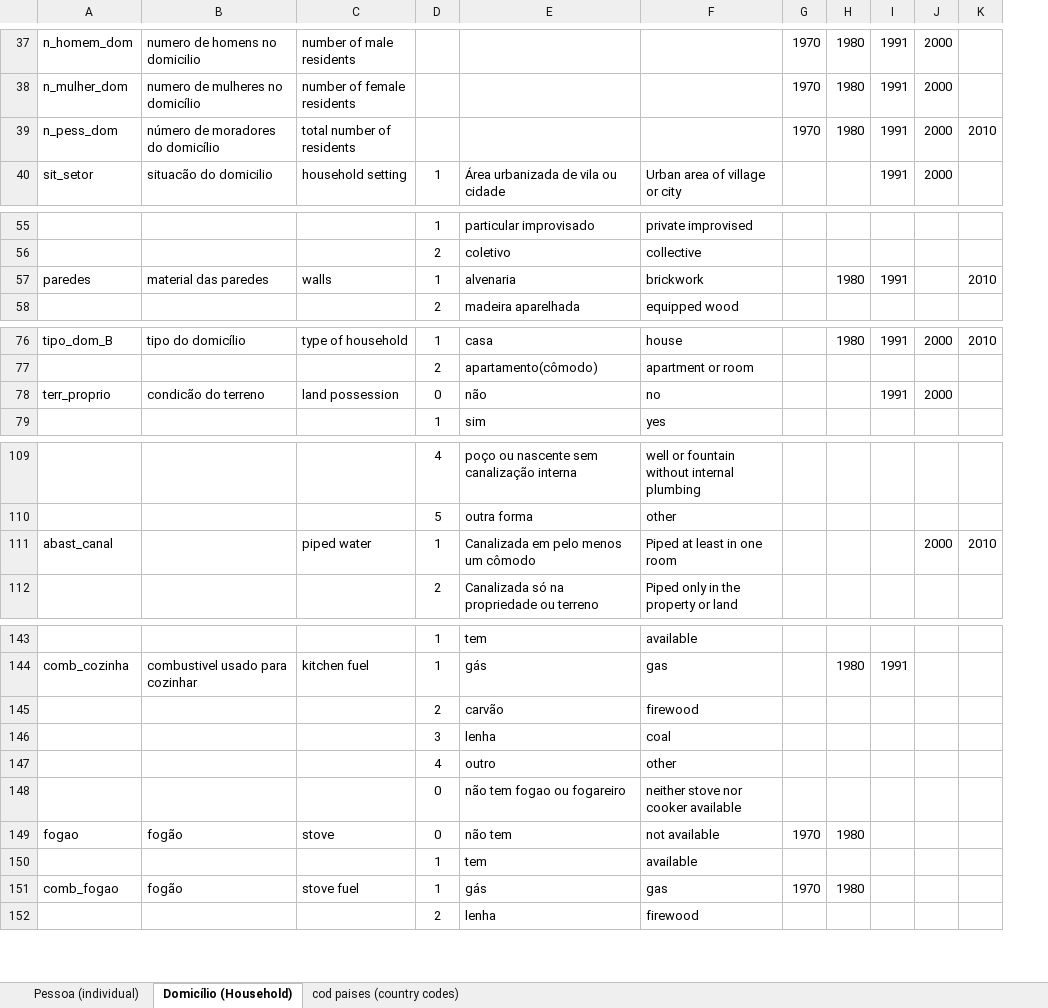
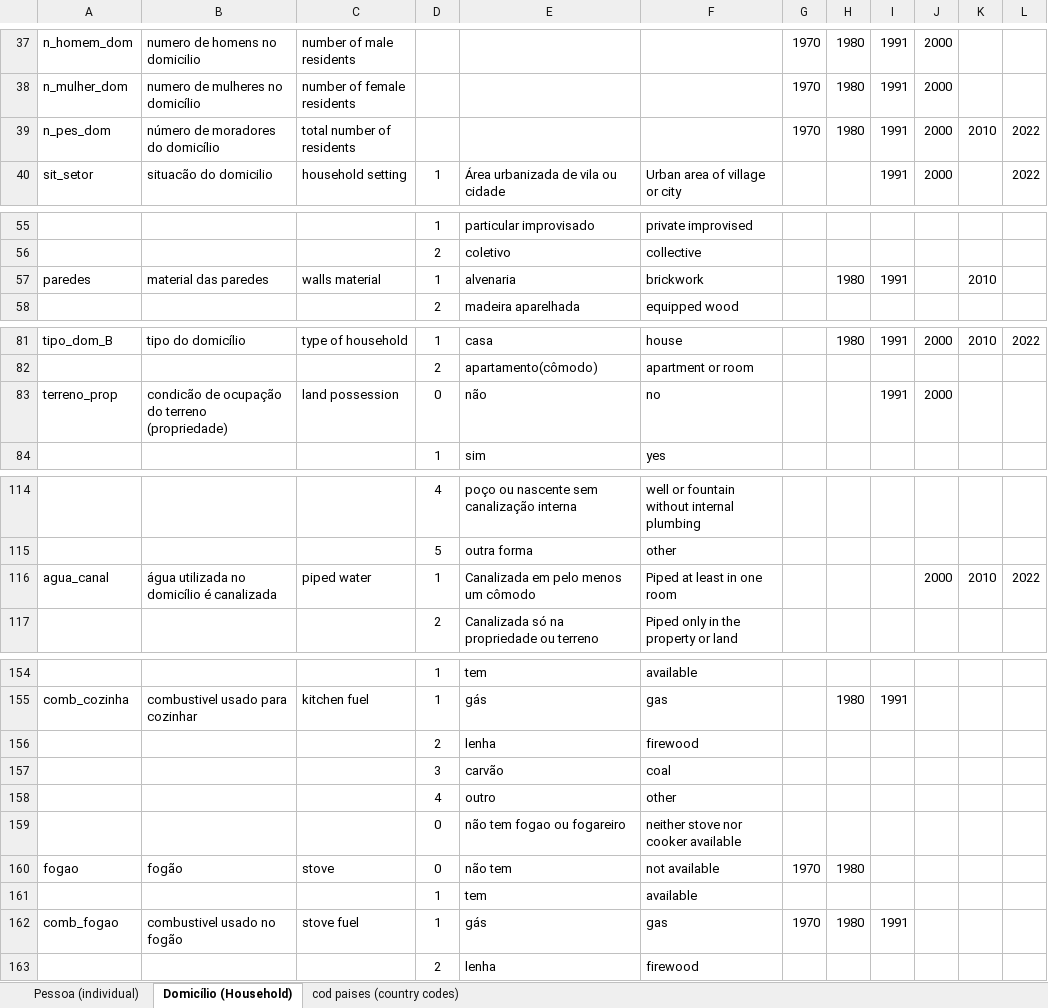
Before and after one commit to datazoompuc/datazoom_social_Stata, an Excel workbook: docs/pt/Censo/dicionario_compatibilizado.xlsx, sheet Domicílio (Household), drawn as a sheet; only a part is shown, gaps mark what is left out; values as stored, in another font and other column widths than the file's, no borders; addresses are those after the commit; the diff covers the shown part only; the diff names each change by its address in the sheet, - before the commit and + after, or states it on an @@ line.

```diff
--- a/docs/pt/Censo/dicionario_compatibilizado.xlsx (sheet Domicílio (Household))
+++ b/docs/pt/Censo/dicionario_compatibilizado.xlsx (sheet Domicílio (Household))
+column L, rows 39-40: 2022 | 2022; row 81: 2022; row 116: 2022
-A39: n_pess_dom
+A39: n_pes_dom
-C57: walls
+C57: walls material
-A83: terr_proprio
+A83: terreno_prop
-B83: condicão do terreno
+B83: condicão de ocupação do terreno (propriedade)
-A116: abast_canal
+A116: agua_canal
-B116: (empty)
+B116: água utilizada no domicílio é canalizada
-E156: carvão
+E156: lenha
-E157: lenha
+E157: carvão
-B162: fogão
+B162: combustivel usado no fogão
-I162: (empty)
+I162: 1991
```
Also changed, not shown: 12 added rows, 1 removed row and 6 edited cells elsewhere in this sheet, sheet Pessoa (individual), sheet cod paises (country codes).
